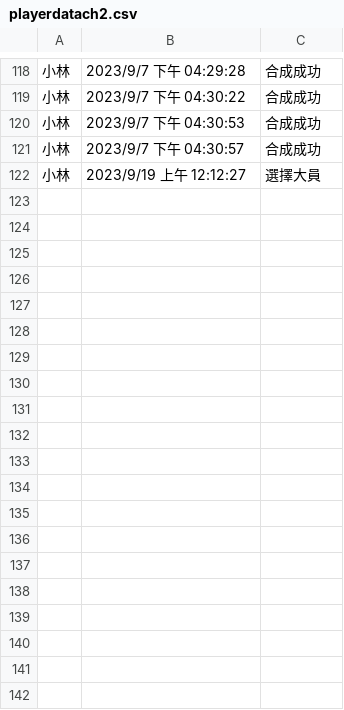
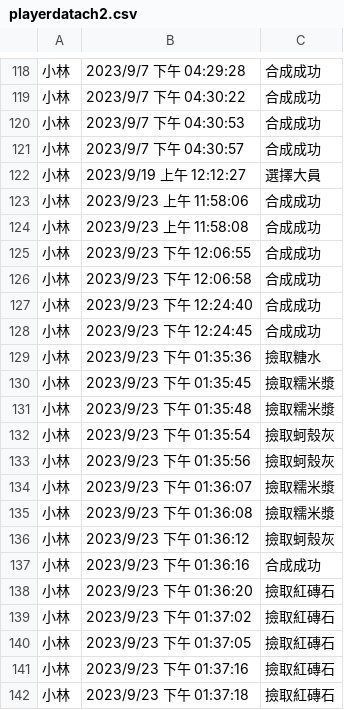
Before and after one commit to coco511124/Unity-V6, a CSV file: Assets/playerdatach2.csv, drawn as a sheet; only a part is shown, gaps mark what is left out; the diff covers the shown part only; the diff names each change by its address in the sheet, - before the commit and + after, or states it on an @@ line.

```diff
--- a/Assets/playerdatach2.csv
+++ b/Assets/playerdatach2.csv
+row 123: 小林 | 2023/9/23 上午 11:58:06 | 合成成功
+row 124: 小林 | 2023/9/23 上午 11:58:08 | 合成成功
+row 125: 小林 | 2023/9/23 下午 12:06:55 | 合成成功
+row 126: 小林 | 2023/9/23 下午 12:06:58 | 合成成功
+row 127: 小林 | 2023/9/23 下午 12:24:40 | 合成成功
+row 128: 小林 | 2023/9/23 下午 12:24:45 | 合成成功
+row 129: 小林 | 2023/9/23 下午 01:35:36 | 撿取糖水
+row 130: 小林 | 2023/9/23 下午 01:35:45 | 撿取糯米漿
+row 131: 小林 | 2023/9/23 下午 01:35:48 | 撿取糯米漿
+row 132: 小林 | 2023/9/23 下午 01:35:54 | 撿取蚵殼灰
+row 133: 小林 | 2023/9/23 下午 01:35:56 | 撿取蚵殼灰
+row 134: 小林 | 2023/9/23 下午 01:36:07 | 撿取糯米漿
+row 135: 小林 | 2023/9/23 下午 01:36:08 | 撿取糯米漿
+row 136: 小林 | 2023/9/23 下午 01:36:12 | 撿取蚵殼灰
+row 137: 小林 | 2023/9/23 下午 01:36:16 | 合成成功
+row 138: 小林 | 2023/9/23 下午 01:36:20 | 撿取紅磚石
+row 139: 小林 | 2023/9/23 下午 01:37:02 | 撿取紅磚石
+row 140: 小林 | 2023/9/23 下午 01:37:05 | 撿取紅磚石
+row 141: 小林 | 2023/9/23 下午 01:37:16 | 撿取紅磚石
+row 142: 小林 | 2023/9/23 下午 01:37:18 | 撿取紅磚石
```
Also changed, not shown: 9 added rows elsewhere in this file, 4 other files.
